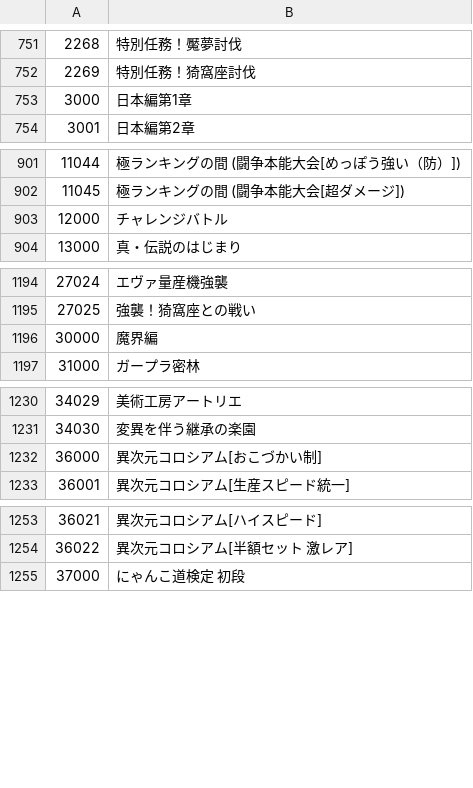
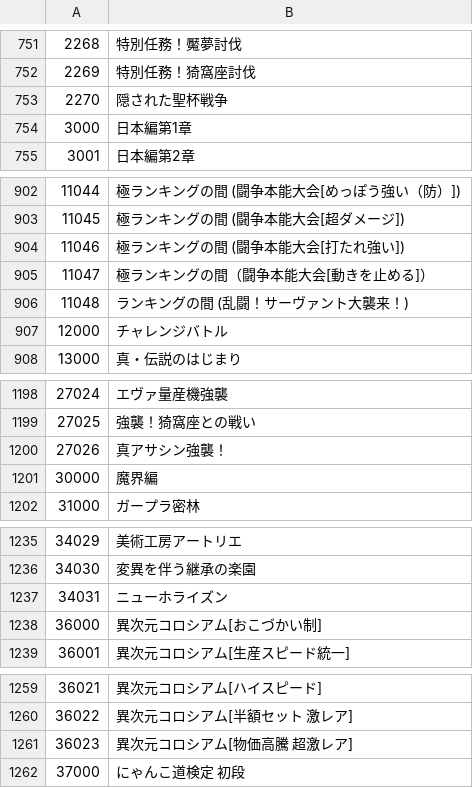
Before and after one commit to Sugar2550/omoroirie, a CSV file: data/Map_Name.csv, drawn as a sheet; only a part is shown, gaps mark what is left out; the diff names each change by its address in the sheet, - before the commit and + after, or states it on an @@ line.

```diff
--- a/data/Map_Name.csv
+++ b/data/Map_Name.csv
+row 753: 2270 | 隠された聖杯戦争
+row 904: 11046 | 極ランキングの間 (闘争本能大会[打たれ強い])
+row 905: 11047 | 極ランキングの間（闘争本能大会[動きを止める]）
+row 906: 11048 | ランキングの間 (乱闘！サーヴァント大襲来！)
+row 1200: 27026 | 真アサシン強襲！
+row 1237: 34031 | ニューホライズン
+row 1261: 36023 | 異次元コロシアム[物価高騰 超激レア]
```
Also changed, not shown: data/StageName_CA_ja.csv, data/StageName_C_ja.csv, 3 other files.
